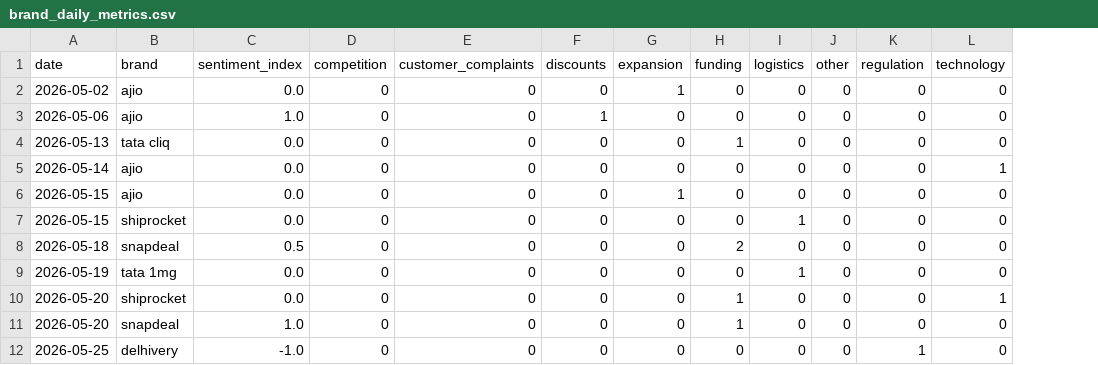
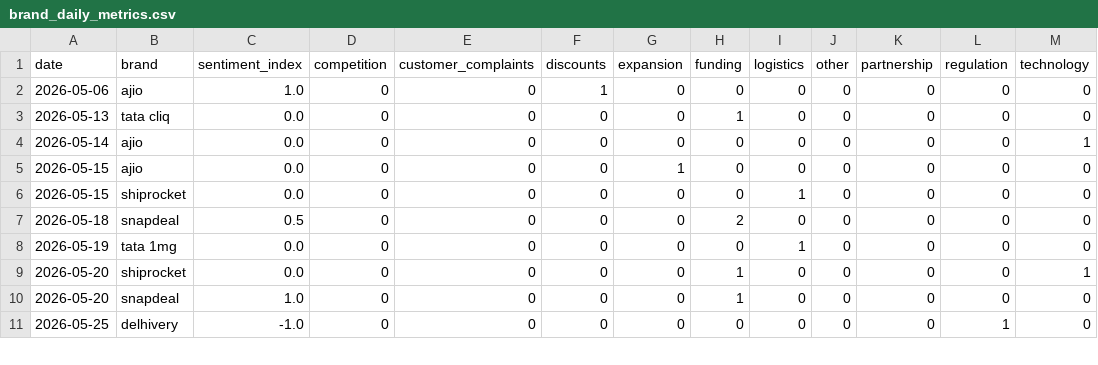
Before and after one commit to 2310Gayatri/AI-Ecommerce-Trend-Forecaster, a CSV file: data/processed/brand_daily_metrics.csv, drawn as a sheet; only a part is shown; removed rows and columns are numbered as before the commit, all else as after; the diff covers the shown part only; the diff names each change by its address in the sheet, - before the commit and + after, or states it on an @@ line.

```diff
--- a/data/processed/brand_daily_metrics.csv
+++ b/data/processed/brand_daily_metrics.csv
+column K (partnership), rows 2-11: all 0
-row 2: 2026-05-02 | ajio | 0.0 | 0 | 0 | 0 | 1 | 0 | 0 | 0 | 0 | 0
```
Also changed, not shown: 9 added rows, 4 removed rows and 13 edited cells elsewhere in this file, data/processed/daily_market_metrics.csv, data/processed/market_forecast_history.csv, 1 other file.
